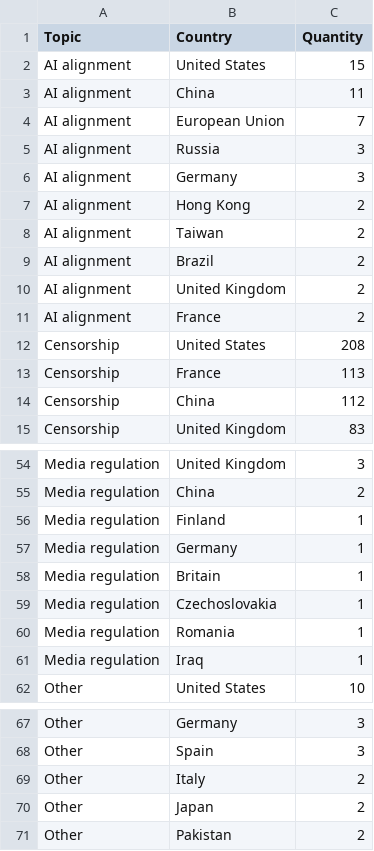
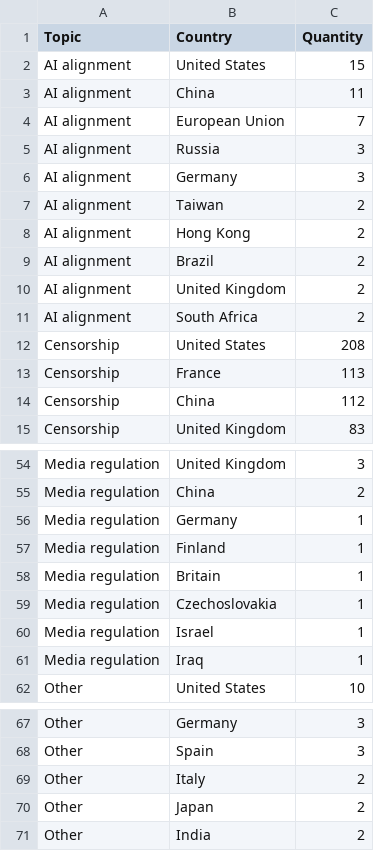
Before and after one commit to edekeulenaar/phd, a CSV file: data/top_countries_by_topic.csv, drawn as a sheet; only a part is shown, gaps mark what is left out.

```diff
--- a/data/top_countries_by_topic.csv
+++ b/data/top_countries_by_topic.csv
@@ -6,7 +6,7 @@ AI alignment,Russia,3
 AI alignment,Germany,3
+AI alignment,Taiwan,2
 AI alignment,Hong Kong,2
-AI alignment,Taiwan,2
 AI alignment,Brazil,2
 AI alignment,United Kingdom,2
-AI alignment,France,2
+AI alignment,South Africa,2
 Censorship,United States,208
@@ -55,7 +55,7 @@ Media regulation,United Kingdom,3
 Media regulation,China,2
+Media regulation,Germany,1
 Media regulation,Finland,1
-Media regulation,Germany,1
 Media regulation,Britain,1
 Media regulation,Czechoslovakia,1
-Media regulation,Romania,1
+Media regulation,Israel,1
 Media regulation,Iraq,1
@@ -70,2 +70,2 @@ Other,Italy,2
 Other,Japan,2
-Other,Pakistan,2
+Other,India,2
```
Also changed, not shown: data/network_subtopic_edges.csv, data/network_topic_edges.csv, 6 other files.
